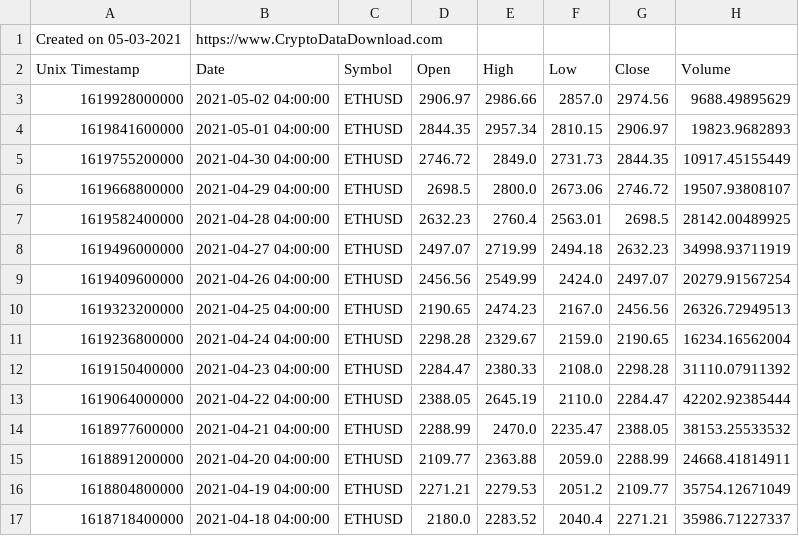
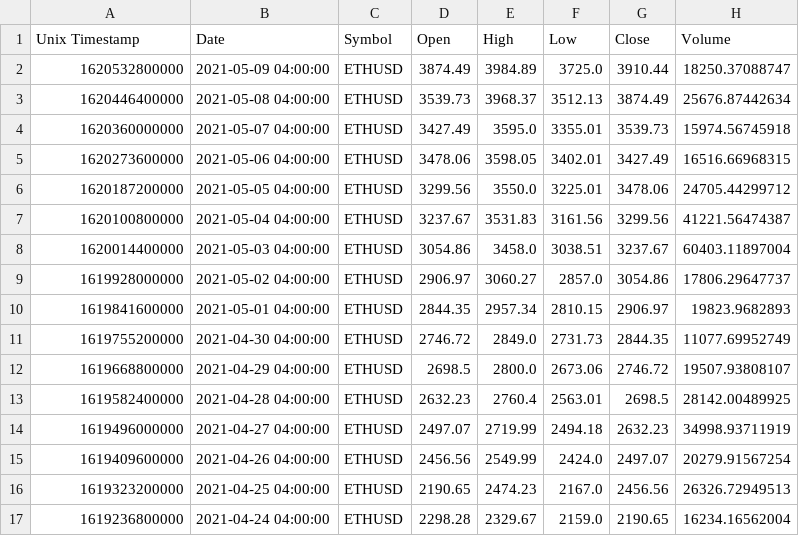
Before and after one commit to madeleinema-cee/walletwatch_python_backend, a CSV file: helpers/gemini_ETHUSD_day.csv, drawn as a sheet; only a part is shown; the shorter side is filled out with more unchanged rows.

```diff
--- a/helpers/gemini_ETHUSD_day.csv
+++ b/helpers/gemini_ETHUSD_day.csv
@@ -1,6 +1,12 @@
-Created on 05-03-2021,https://www.CryptoDataDownload.com
 Unix Timestamp,Date,Symbol,Open,High,Low,Close,Volume
-1619928000000,2021-05-02 04:00:00,ETHUSD,2906.97,2986.66,2857.0,2974.56,9688.49895629
+1620532800000,2021-05-09 04:00:00,ETHUSD,3874.49,3984.89,3725.0,3910.44,18250.37088747
+1620446400000,2021-05-08 04:00:00,ETHUSD,3539.73,3968.37,3512.13,3874.49,25676.87442634
+1620360000000,2021-05-07 04:00:00,ETHUSD,3427.49,3595.0,3355.01,3539.73,15974.56745918
+1620273600000,2021-05-06 04:00:00,ETHUSD,3478.06,3598.05,3402.01,3427.49,16516.66968315
+1620187200000,2021-05-05 04:00:00,ETHUSD,3299.56,3550.0,3225.01,3478.06,24705.44299712
+1620100800000,2021-05-04 04:00:00,ETHUSD,3237.67,3531.83,3161.56,3299.56,41221.56474387
+1620014400000,2021-05-03 04:00:00,ETHUSD,3054.86,3458.0,3038.51,3237.67,60403.11897004
+1619928000000,2021-05-02 04:00:00,ETHUSD,2906.97,3060.27,2857.0,3054.86,17806.29647737
 1619841600000,2021-05-01 04:00:00,ETHUSD,2844.35,2957.34,2810.15,2906.97,19823.9682893
-1619755200000,2021-04-30 04:00:00,ETHUSD,2746.72,2849.0,2731.73,2844.35,10917.45155449
+1619755200000,2021-04-30 04:00:00,ETHUSD,2746.72,2849.0,2731.73,2844.35,11077.69952749
 1619668800000,2021-04-29 04:00:00,ETHUSD,2698.5,2800.0,2673.06,2746.72,19507.93808107
```
Also changed, not shown: helpers/gemini_BTCUSD_day.csv, 11 other files.
